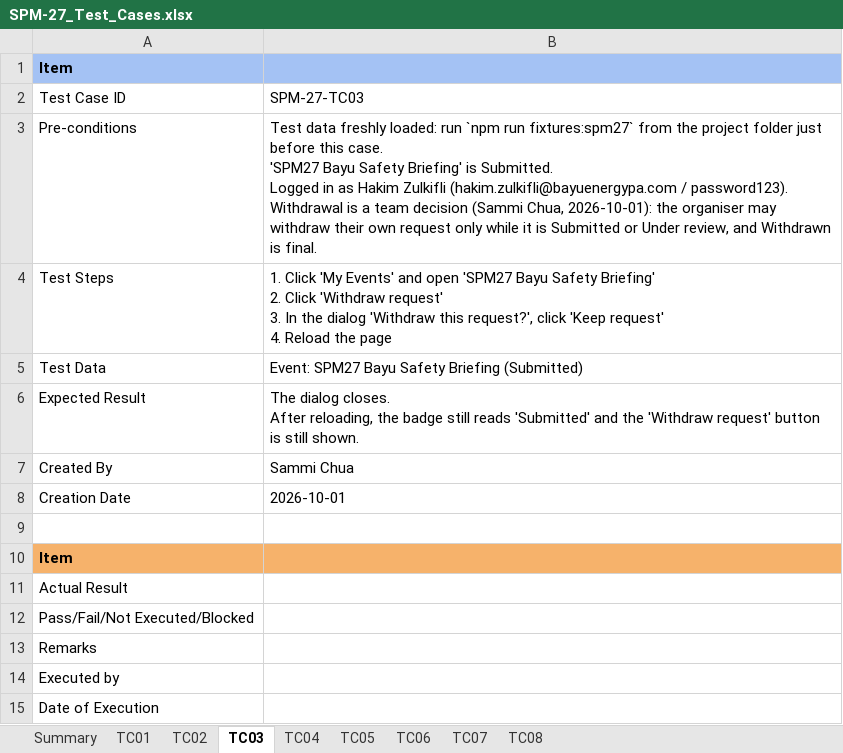
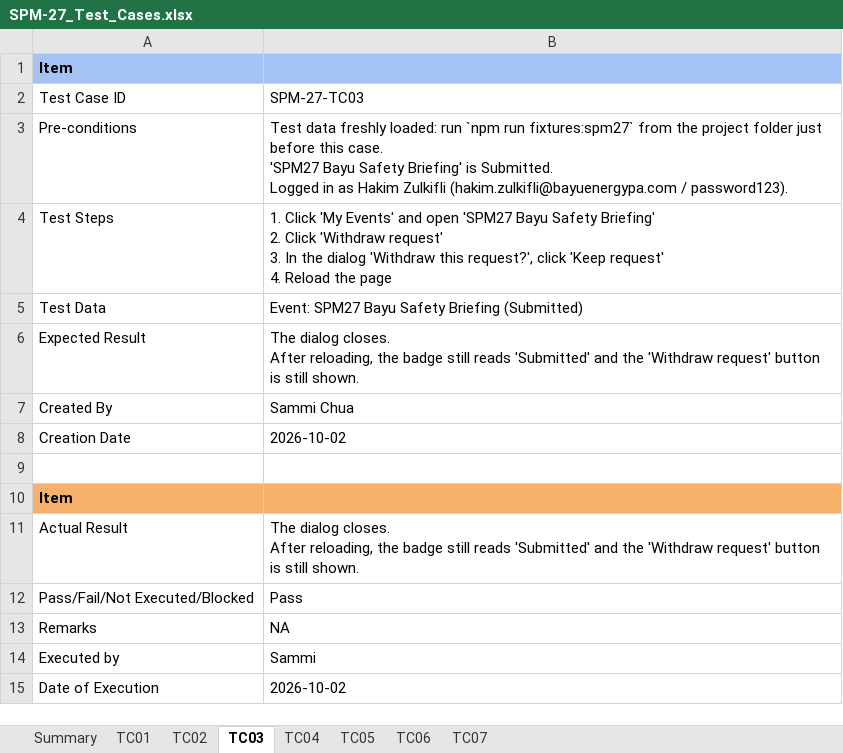
Before and after one commit to kchoongg/IS212, an Excel workbook: docs/test-cases/SPM-27_Test_Cases.xlsx, sheet TC03, drawn as a sheet; values as stored, in another font and other column widths than the file's, no borders; ↵ is a line break in a cell; the diff names each change by its address in the sheet, - before the commit and + after, or states it on an @@ line.

```diff
--- a/docs/test-cases/SPM-27_Test_Cases.xlsx (sheet TC03)
+++ b/docs/test-cases/SPM-27_Test_Cases.xlsx (sheet TC03)
-sheet tab: TC08
-B3: …/ password123). ↵ Withdrawal is a team decision (Sammi Chua, 2026-10-01): the organiser may withdraw their own request only while it is Submitted or Under review, and Withdrawn is final.
+B3: …/ password123).
-B8: 2026-10-01
+B8: 2026-10-02
-B11: (empty)
+B11: The dialog closes. ↵ After reloading, the badge still reads 'Submitted' and the 'Withdraw request' button is still shown.
-B12: (empty)
+B12: Pass
-B13: (empty)
+B13: NA
-B14: (empty)
+B14: Sammi
-B15: (empty)
+B15: 2026-10-02
```
Also changed, not shown: sheet TC07, sheet TC01, sheet Summary, sheet TC04, sheet TC05, sheet TC02, 1 more sheet, 4 other files.
